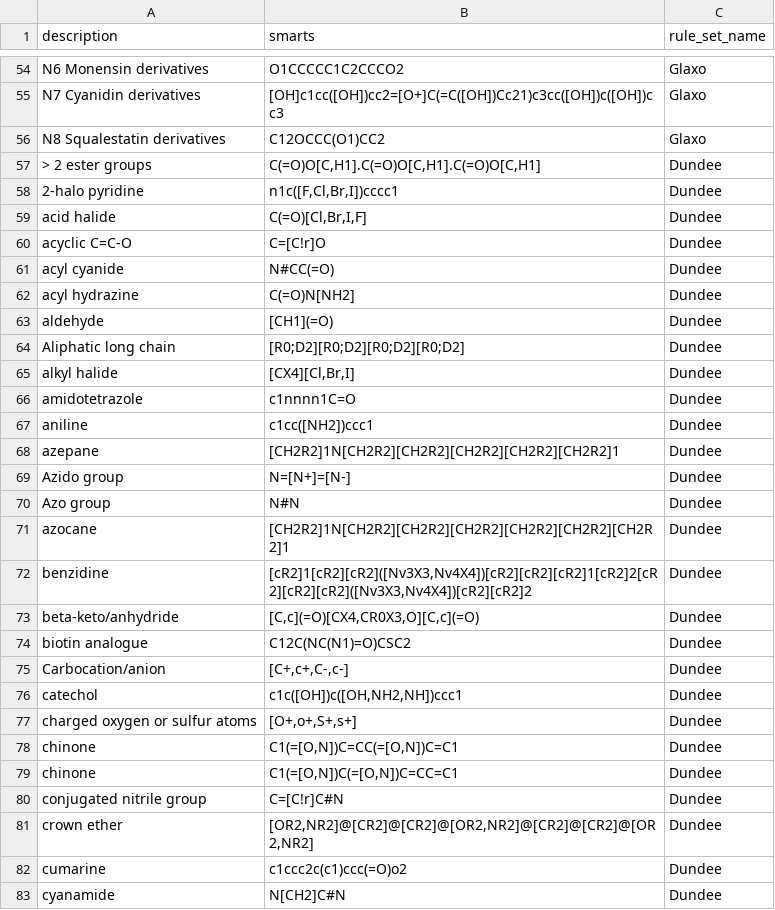
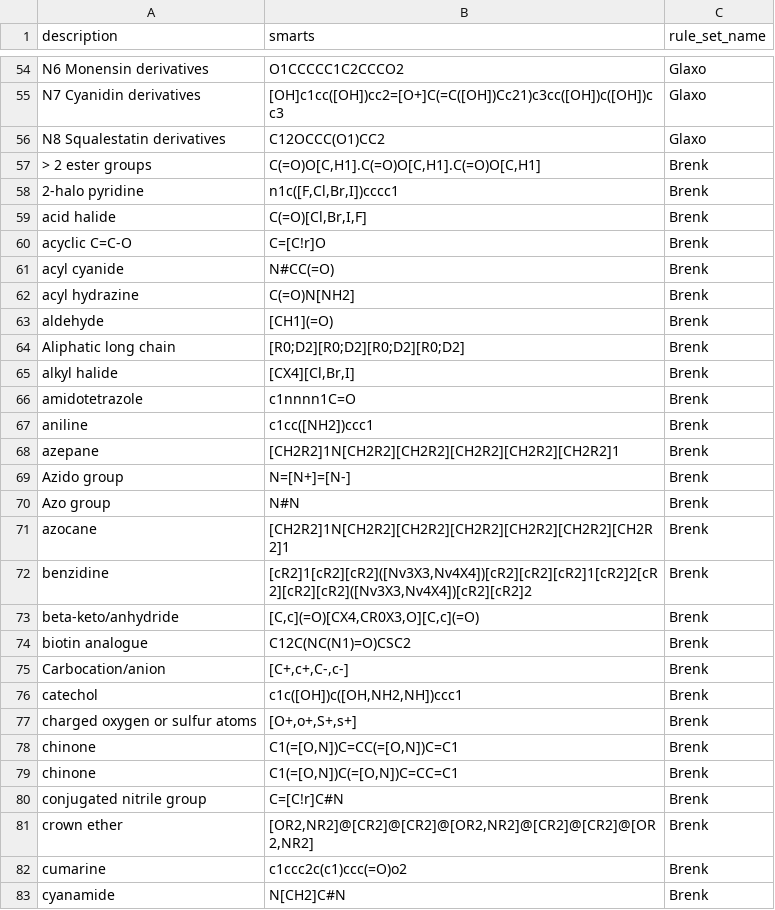
Before and after one commit to MoleculeHub/MoleculeScreen, a CSV file: data/rules_data.csv, drawn as a sheet; only a part is shown, gaps mark what is left out; the diff covers the shown part only.

```diff
--- a/data/rules_data.csv
+++ b/data/rules_data.csv
@@ -56,28 +56,28 @@ N7 Cyanidin derivatives,[OH]c1cc([OH])cc2=[O+]C(=C([OH])Cc21)c3cc([OH])c([OH])cc
 N8 Squalestatin derivatives,C12OCCC(O1)CC2,Glaxo
-> 2 ester groups,"C(=O)O[C,H1].C(=O)O[C,H1].C(=O)O[C,H1]",Dundee
-2-halo pyridine,"n1c([F,Cl,Br,I])cccc1",Dundee
-acid halide,"C(=O)[Cl,Br,I,F]",Dundee
-acyclic C=C-O,C=[C!r]O,Dundee
-acyl cyanide,N#CC(=O),Dundee
-acyl hydrazine,C(=O)N[NH2],Dundee
-aldehyde,[CH1](=O),Dundee
-Aliphatic long chain,[R0;D2][R0;D2][R0;D2][R0;D2],Dundee
-alkyl halide,"[CX4][Cl,Br,I]",Dundee
-amidotetrazole,c1nnnn1C=O,Dundee
-aniline,c1cc([NH2])ccc1,Dundee
-azepane,[CH2R2]1N[CH2R2][CH2R2][CH2R2][CH2R2][CH2R2]1,Dundee
-Azido group,N=[N+]=[N-],Dundee
-Azo group,N#N,Dundee
-azocane,[CH2R2]1N[CH2R2][CH2R2][CH2R2][CH2R2][CH2R2][CH2R2]1,Dundee
-benzidine,"[cR2]1[cR2][cR2]([Nv3X3,Nv4X4])[cR2][cR2][cR2]1[cR2]2[cR2][cR2][cR2]([Nv3X3,Nv4X4])[cR2][cR2]2",Dundee
-beta-keto/anhydride,"[C,c](=O)[CX4,CR0X3,O][C,c](=O)",Dundee
-biotin analogue,C12C(NC(N1)=O)CSC2,Dundee
-Carbocation/anion,"[C+,c+,C-,c-]",Dundee
-catechol,"c1c([OH])c([OH,NH2,NH])ccc1",Dundee
-charged oxygen or sulfur atoms,"[O+,o+,S+,s+]",Dundee
-chinone,"C1(=[O,N])C=CC(=[O,N])C=C1",Dundee
-chinone,"C1(=[O,N])C(=[O,N])C=CC=C1",Dundee
-conjugated nitrile group,C=[C!r]C#N,Dundee
-crown ether,"[OR2,NR2]@[CR2]@[CR2]@[OR2,NR2]@[CR2]@[CR2]@[OR2,NR2]",Dundee
-cumarine,c1ccc2c(c1)ccc(=O)o2,Dundee
-cyanamide,N[CH2]C#N,Dundee
+> 2 ester groups,"C(=O)O[C,H1].C(=O)O[C,H1].C(=O)O[C,H1]",Brenk
+2-halo pyridine,"n1c([F,Cl,Br,I])cccc1",Brenk
+acid halide,"C(=O)[Cl,Br,I,F]",Brenk
+acyclic C=C-O,C=[C!r]O,Brenk
+acyl cyanide,N#CC(=O),Brenk
+acyl hydrazine,C(=O)N[NH2],Brenk
+aldehyde,[CH1](=O),Brenk
+Aliphatic long chain,[R0;D2][R0;D2][R0;D2][R0;D2],Brenk
+alkyl halide,"[CX4][Cl,Br,I]",Brenk
+amidotetrazole,c1nnnn1C=O,Brenk
+aniline,c1cc([NH2])ccc1,Brenk
+azepane,[CH2R2]1N[CH2R2][CH2R2][CH2R2][CH2R2][CH2R2]1,Brenk
+Azido group,N=[N+]=[N-],Brenk
+Azo group,N#N,Brenk
+azocane,[CH2R2]1N[CH2R2][CH2R2][CH2R2][CH2R2][CH2R2][CH2R2]1,Brenk
+benzidine,"[cR2]1[cR2][cR2]([Nv3X3,Nv4X4])[cR2][cR2][cR2]1[cR2]2[cR2][cR2][cR2]([Nv3X3,Nv4X4])[cR2][cR2]2",Brenk
+beta-keto/anhydride,"[C,c](=O)[CX4,CR0X3,O][C,c](=O)",Brenk
+biotin analogue,C12C(NC(N1)=O)CSC2,Brenk
+Carbocation/anion,"[C+,c+,C-,c-]",Brenk
+catechol,"c1c([OH])c([OH,NH2,NH])ccc1",Brenk
+charged oxygen or sulfur atoms,"[O+,o+,S+,s+]",Brenk
+chinone,"C1(=[O,N])C=CC(=[O,N])C=C1",Brenk
+chinone,"C1(=[O,N])C(=[O,N])C=CC=C1",Brenk
+conjugated nitrile group,C=[C!r]C#N,Brenk
+crown ether,"[OR2,NR2]@[CR2]@[CR2]@[OR2,NR2]@[CR2]@[CR2]@[OR2,NR2]",Brenk
+cumarine,c1ccc2c(c1)ccc(=O)o2,Brenk
+cyanamide,N[CH2]C#N,Brenk
```
Also changed, not shown: 78 edited cells elsewhere in this file, 2 other files.
